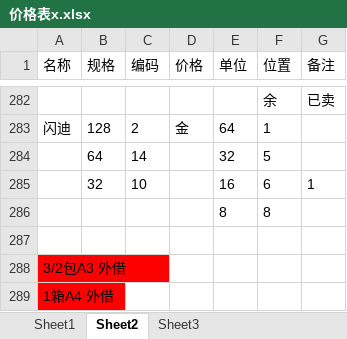
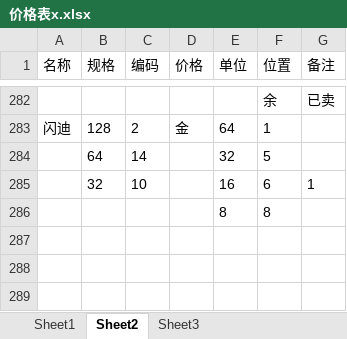
Before and after one commit to cfytx/vtma, an Excel workbook: 价格表x.xlsx, sheet Sheet2, drawn as a sheet; only a part is shown, gaps mark what is left out; values as stored, in another font and other column widths than the file's, no borders; the diff names each change by its address in the sheet, - before the commit and + after, or states it on an @@ line.

Commit message:
add

```diff
--- a/价格表x.xlsx (sheet Sheet2)
+++ b/价格表x.xlsx (sheet Sheet2)
-row 287: (empty)
-row 288: 3/2包A3 外借
-row 289: 1箱A4 外借
```
